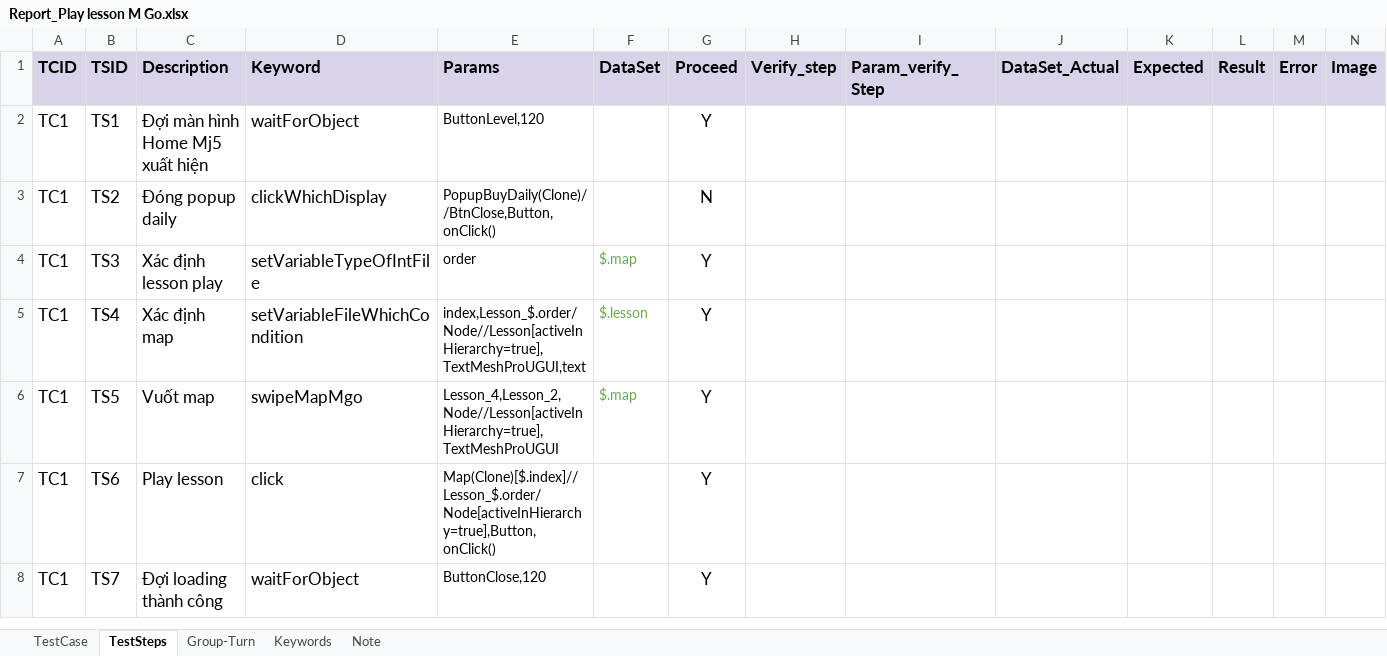
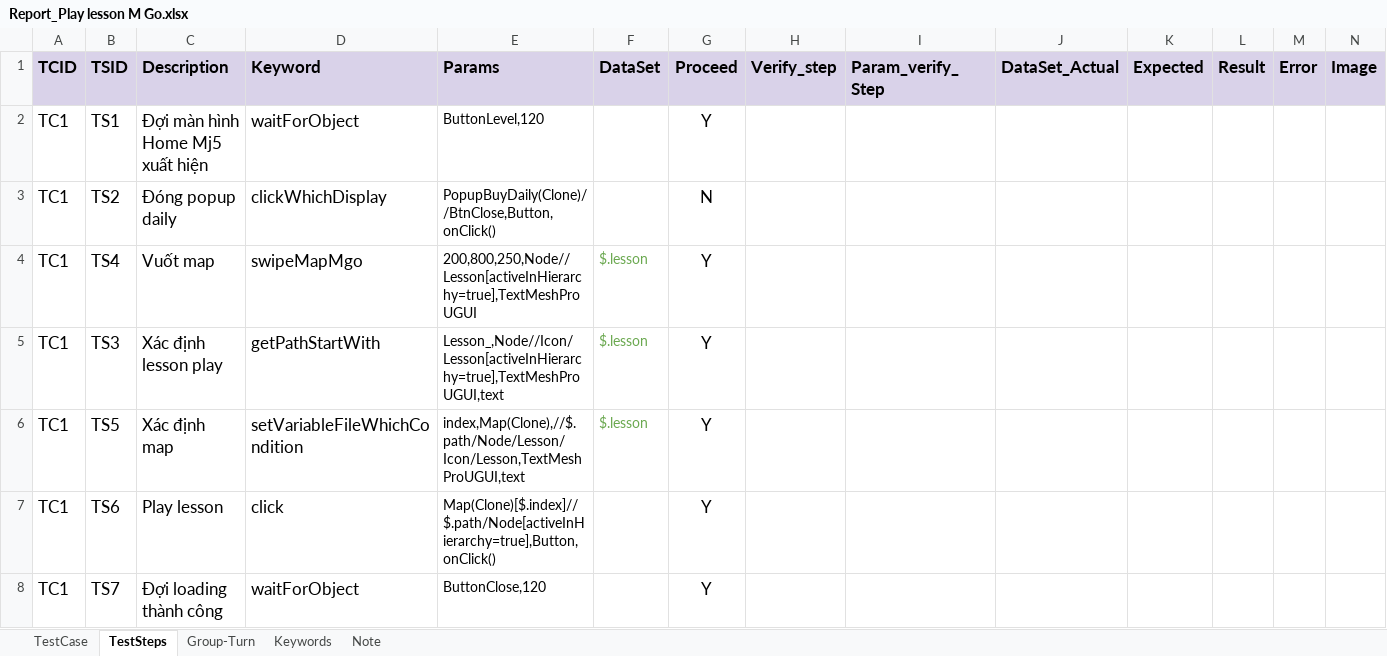
Before and after one commit to ngale892/tool_test_game, an Excel workbook: config/testcases/Report_Play lesson M Go.xlsx, sheet TestSteps, drawn as a sheet; values as stored, in another font and other column widths than the file's, no borders; charts and pictures and conditional formats not drawn; removed rows and columns are numbered as before the commit, all else as after; the diff names each change by its address in the sheet, - before the commit and + after, or states it on an @@ line.

```diff
--- a/config/testcases/Report_Play lesson M Go.xlsx (sheet TestSteps)
+++ b/config/testcases/Report_Play lesson M Go.xlsx (sheet TestSteps)
-row 4: TC1 | TS3 | Xác định lesson play | setVariableTypeOfIntFile | order | $.map | Y
-C4 (Description): Xác định map
+C4 (Description): Vuốt map
-D4 (Keyword): setVariableFileWhichCondition
+D4 (Keyword): swipeMapMgo
-E4 (Params): index,Lesson_$.order/Node//Lesson[activeInHierarchy=true],TextMeshProUGUI,text
+E4 (Params): 200,800,250,Node//Lesson[activeInHierarchy=true],TextMeshProUGUI
+row 5: TC1 | TS3 | Xác định lesson play | getPathStartWith | Lesson_,Node//Icon/Lesson[activeInHierarchy=true],TextMeshProUGUI,text | $.lesson | Y
-C6 (Description): Vuốt map
+C6 (Description): Xác định map
-D6 (Keyword): swipeMapMgo
+D6 (Keyword): setVariableFileWhichCondition
-E6 (Params): Lesson_4,Lesson_2,Node//Lesson[activeInHierarchy=true],TextMeshProUGUI
+E6 (Params): index,Map(Clone),//$.path/Node/Lesson/Icon/Lesson,TextMeshProUGUI,text
-F6 (DataSet): $.map
+F6 (DataSet): $.lesson
-E7 (Params): Map(Clone)[$.index]//Lesson_$.order/Node[activeInHierarchy=true],Button,onClick()
+E7 (Params): Map(Clone)[$.index]//$.path/Node[activeInHierarchy=true],Button,onClick()
```
Also changed, not shown: sheet Keywords, config/Scope.xlsx, config/data/Scope.xlsx, 5 other files.
